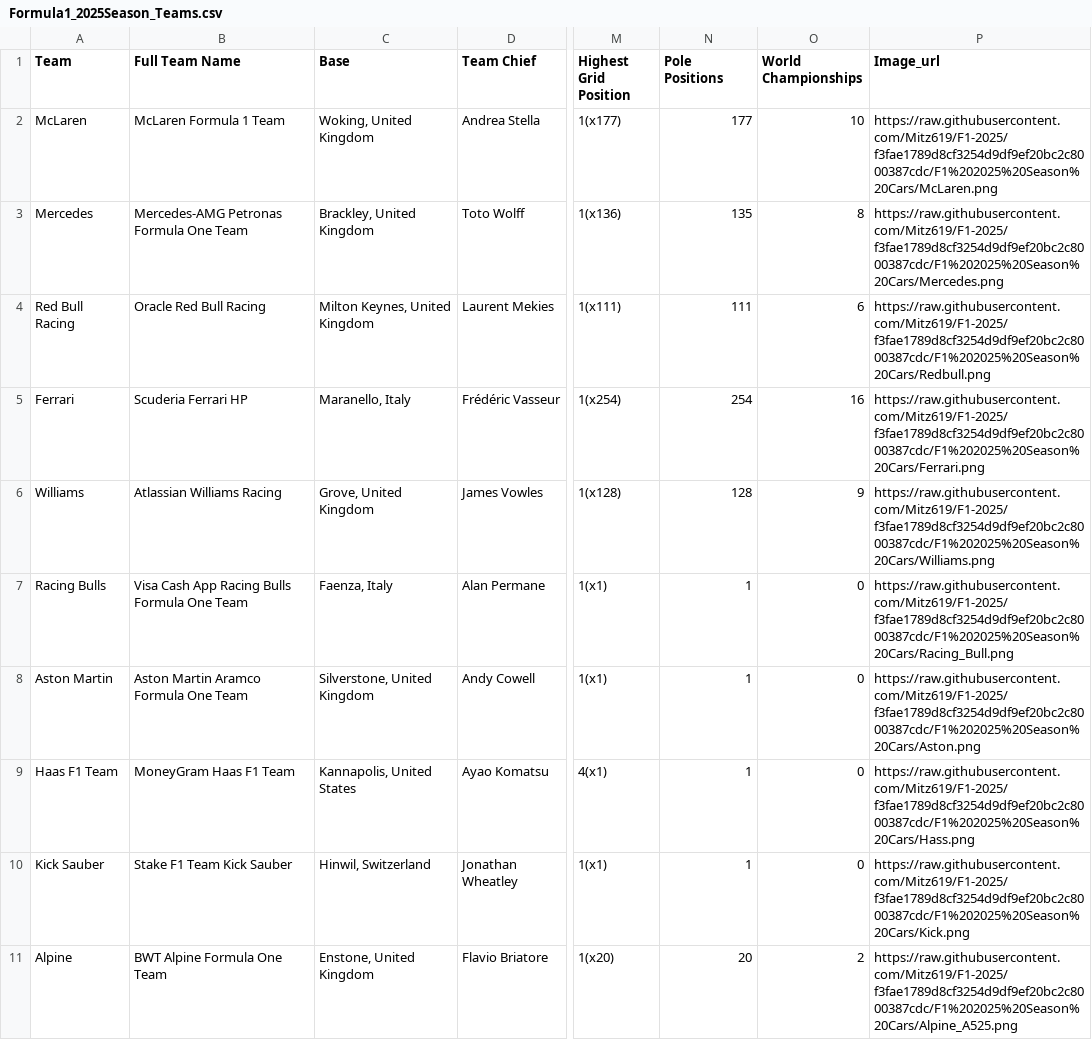
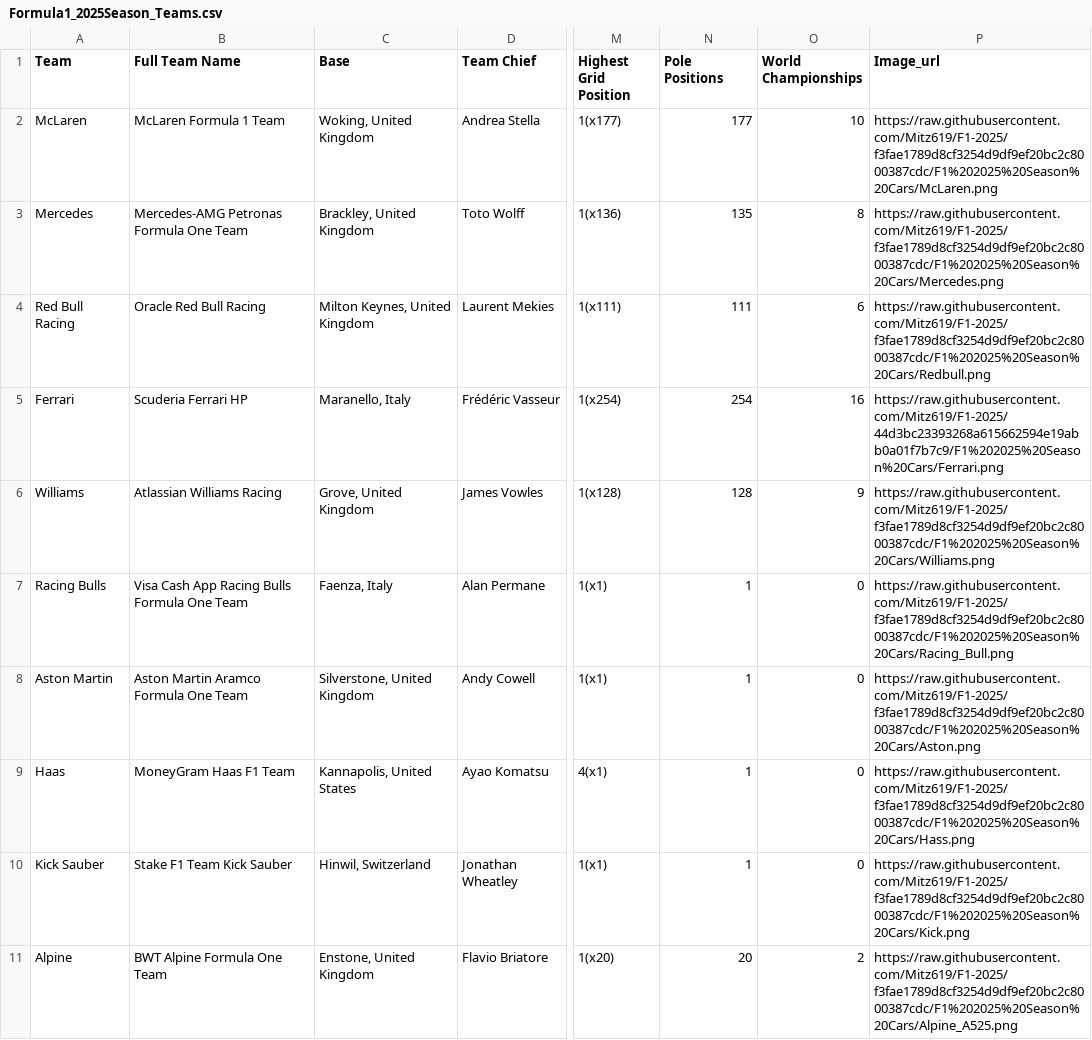
Before and after one commit to Mitz619/F1-2025, a CSV file: Formula1_2025Season_Teams.csv, drawn as a sheet; only a part is shown, gaps mark what is left out; the diff names each change by its address in the sheet, - before the commit and + after, or states it on an @@ line.

```diff
--- a/Formula1_2025Season_Teams.csv
+++ b/Formula1_2025Season_Teams.csv
-P5 (Image_url): https://raw.githubusercontent.com/Mitz619/F1-2025/f3fae1789d8cf3254d9df9ef20bc2c8000387cdc/F1%202025%20Season%20Cars/Ferrari.png
+P5 (Image_url): https://raw.githubusercontent.com/Mitz619/F1-2025/44d3bc23393268a615662594e19abb0a01f7b7c9/F1%202025%20Season%20Cars/Ferrari.png
-A9 (Team): Haas F1 Team
+A9 (Team): Haas
```
Also changed, not shown: Formula1_2025Season_Drivers.csv, 2 other files.
